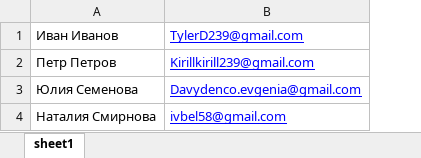
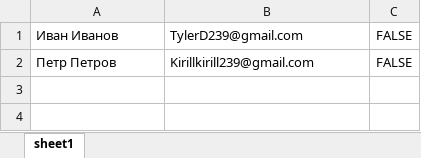
Before and after one commit to TylerD239/Mailer-hh, an Excel workbook: classes/test.xlsx, sheet sheet1, drawn as a sheet; values as stored, in another font and other column widths than the file's, no borders; removed rows and columns are numbered as before the commit, all else as after; the diff names each change by its address in the sheet, - before the commit and + after, or states it on an @@ line.

```diff
--- a/classes/test.xlsx (sheet sheet1)
+++ b/classes/test.xlsx (sheet sheet1)
+column C, rows 1-2: FALSE | FALSE
@@ B1:B2 underline: on → off, text colour: #0000FF → black @@
-row 3: Юлия Семенова | Davydenco.evgenia@gmail.com
-row 4: Наталия Смирнова | ivbel58@gmail.com
```
Also changed, not shown: 3 other files.
